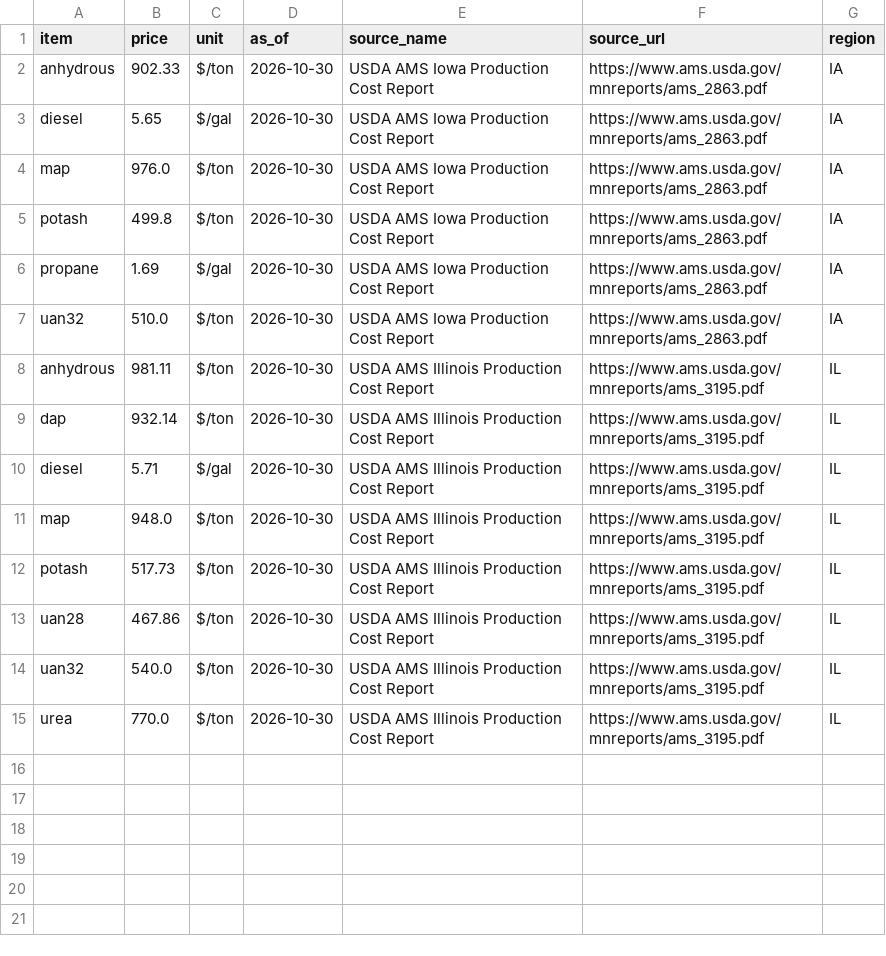
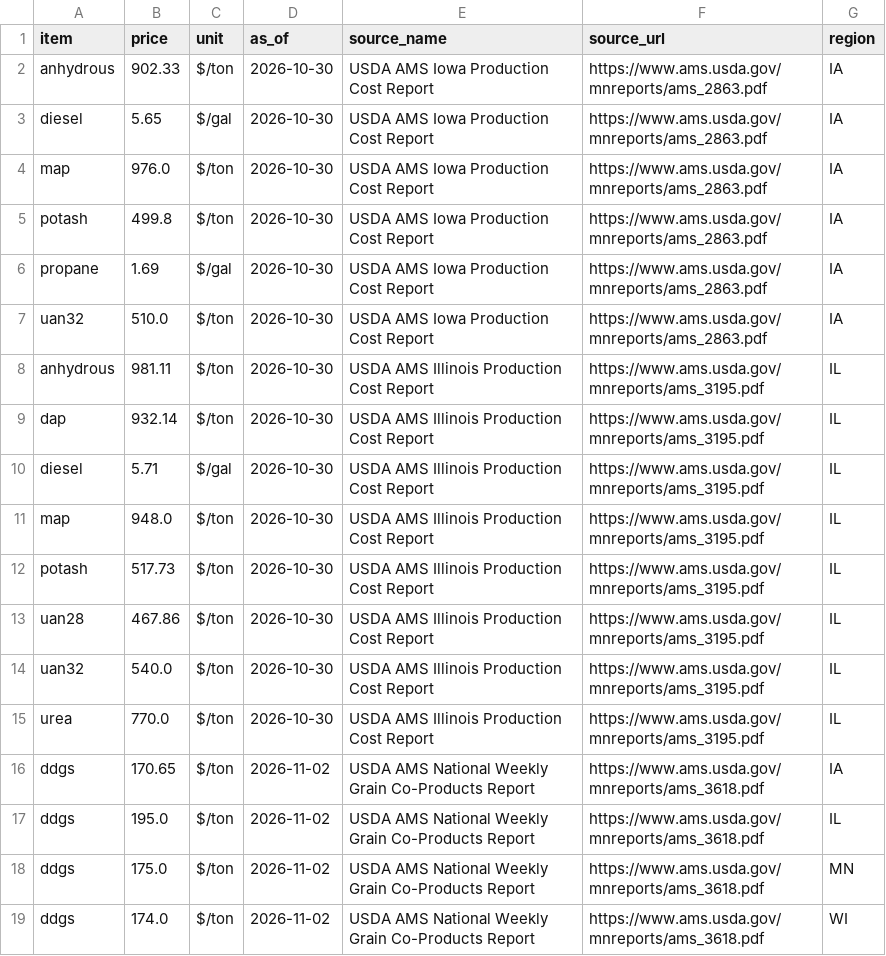
Before and after one commit to aatten01-netizen/the-cost-wire, a CSV file: data/fertilizer.csv, drawn as a sheet.

```diff
--- a/data/fertilizer.csv
+++ b/data/fertilizer.csv
@@ -15 +15,5 @@ uan32,540.0,$/ton,2026-10-30,USDA AMS Illinois Production Cost Report,https://ww
 urea,770.0,$/ton,2026-10-30,USDA AMS Illinois Production Cost Report,https://www.ams.usda.gov/mnreports/ams_3195.pdf,IL
+ddgs,170.65,$/ton,2026-11-02,USDA AMS National Weekly Grain Co-Products Report,https://www.ams.usda.gov/mnreports/ams_3618.pdf,IA
+ddgs,195.0,$/ton,2026-11-02,USDA AMS National Weekly Grain Co-Products Report,https://www.ams.usda.gov/mnreports/ams_3618.pdf,IL
+ddgs,175.0,$/ton,2026-11-02,USDA AMS National Weekly Grain Co-Products Report,https://www.ams.usda.gov/mnreports/ams_3618.pdf,MN
+ddgs,174.0,$/ton,2026-11-02,USDA AMS National Weekly Grain Co-Products Report,https://www.ams.usda.gov/mnreports/ams_3618.pdf,WI
```
Also changed, not shown: data/changes.csv, 7 other files.
